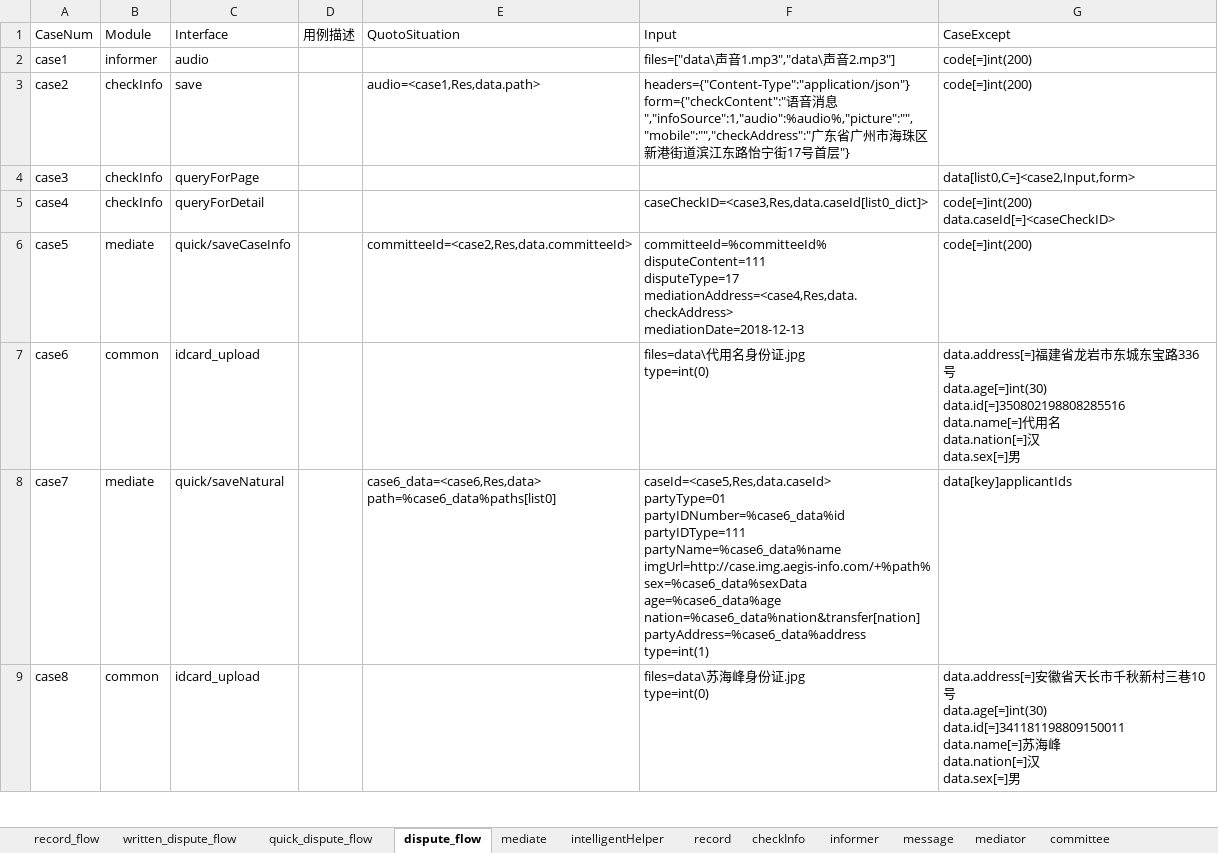
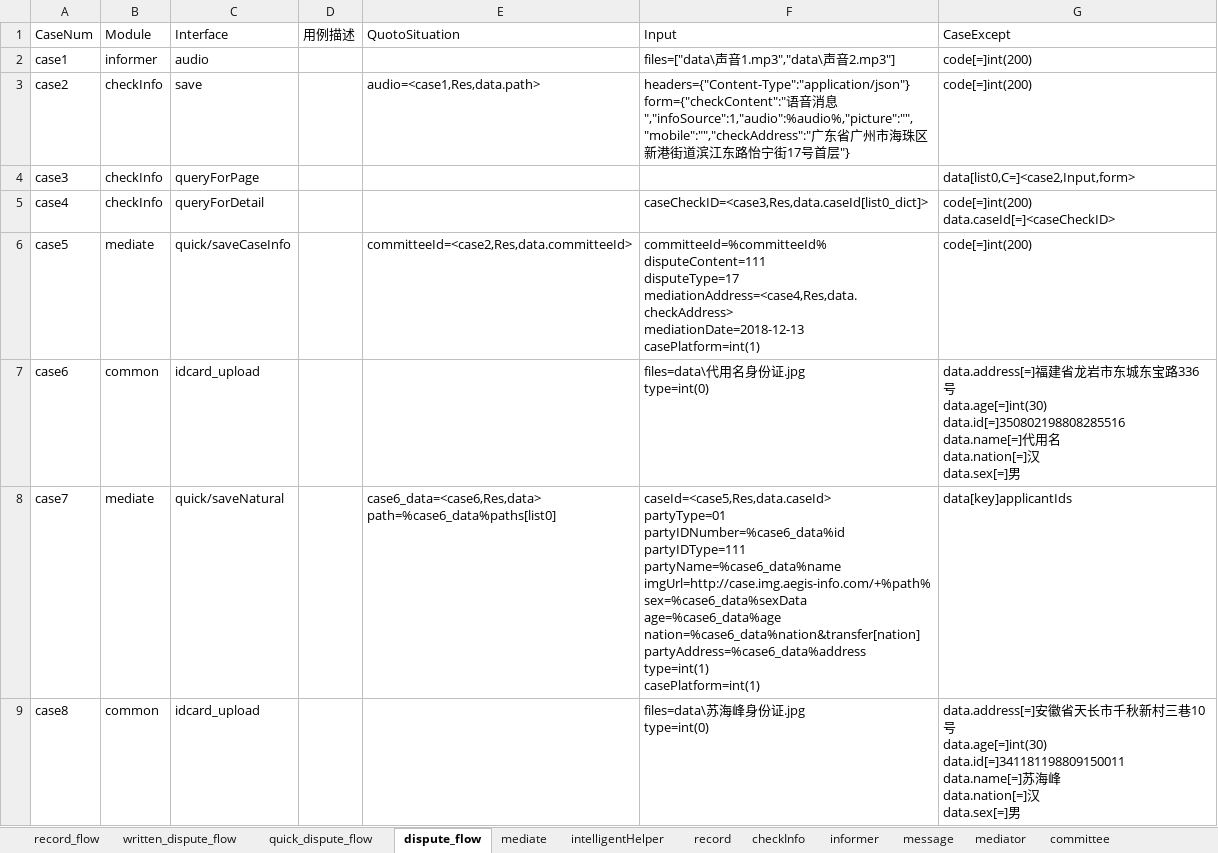
Before and after one commit to lqzk/AutoTest, an Excel workbook: InterfaceAuto/server/Intelligent_mediation/Intelligent_mediation.xlsx, sheet dispute_flow, drawn as a sheet; only a part is shown; values as stored, in another font and other column widths than the file's, no borders; ↵ is a line break in a cell; the diff covers the shown part only; the diff names each change by its address in the sheet, - before the commit and + after, or states it on an @@ line.

```diff
--- a/InterfaceAuto/server/Intelligent_mediation/Intelligent_mediation.xlsx (sheet dispute_flow)
+++ b/InterfaceAuto/server/Intelligent_mediation/Intelligent_mediation.xlsx (sheet dispute_flow)
-F6 (Input): …mediationAddress=<case4,Res,data.checkAddress> ↵ mediationDate=2018-12-13
+F6 (Input): …mediationAddress=<case4,Res,data.checkAddress> ↵ mediationDate=2018-12-13 ↵ casePlatform=int(1)
-F8 (Input): …partyAddress=%case6_data%address ↵ type=int(1)
+F8 (Input): …partyAddress=%case6_data%address ↵ type=int(1) ↵ casePlatform=int(1)
```
Also changed, not shown: 1 edited cell elsewhere in this sheet, sheet quick_dispute_flow, sheet written_dispute_flow, sheet record_flow, sheet mediate, sheet record, 1 other file.
